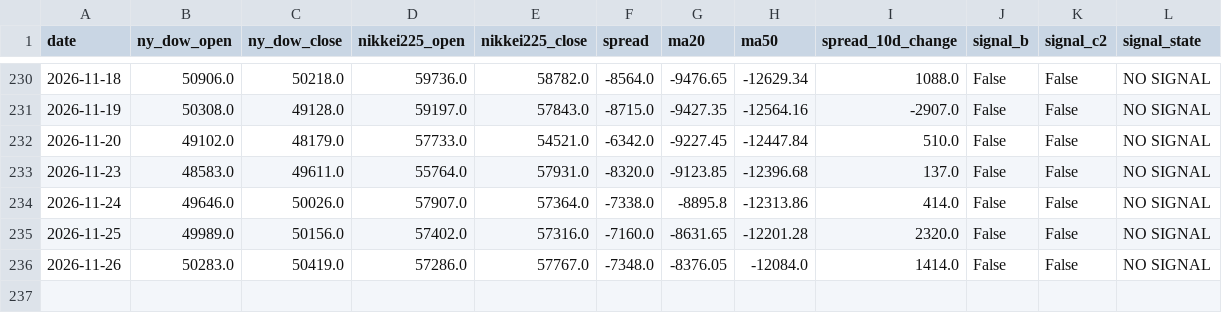
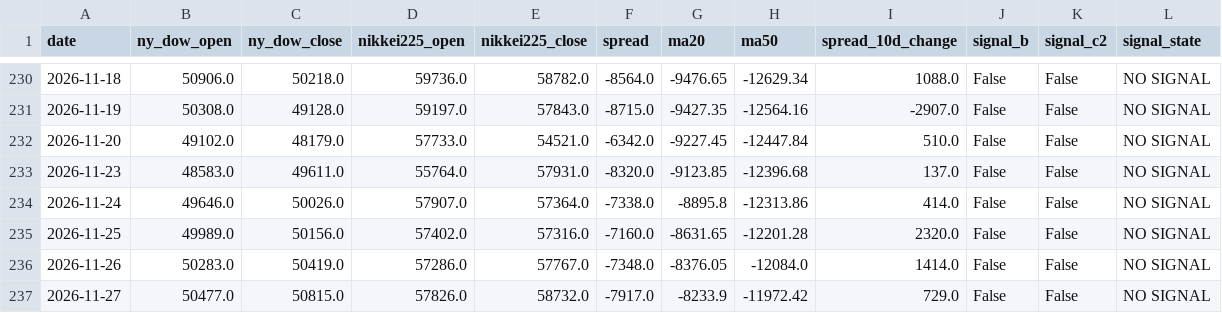
Before and after one commit to tttcoix777-cmd/spread-dashboard, a CSV file: auto_update/data/signals.csv, drawn as a sheet; only a part is shown, gaps mark what is left out.

```diff
--- a/auto_update/data/signals.csv
+++ b/auto_update/data/signals.csv
@@ -236 +236,2 @@ date,ny_dow_open,ny_dow_close,nikkei225_open,nikkei225_close,spread,ma20,ma50,sp
 2026-11-26,50283.0,50419.0,57286.0,57767.0,-7348.0,-8376.05,-12084.0,1414.0,False,False,NO SIGNAL
+2026-11-27,50477.0,50815.0,57826.0,58732.0,-7917.0,-8233.9,-11972.42,729.0,False,False,NO SIGNAL
```
Also changed, not shown: auto_update/data/prices.csv, auto_update/logs/2026-11.csv, 15 other files.
